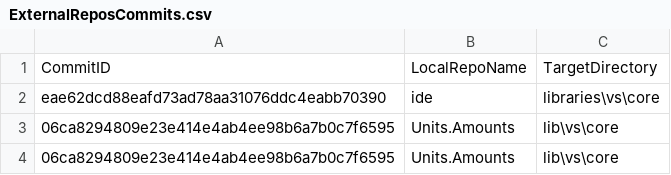
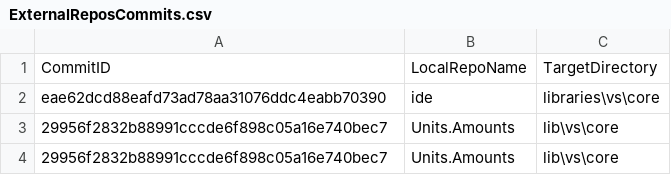
Before and after one commit to ATECoder/units-amounts, a CSV file: ExternalReposCommits.csv, drawn as a sheet.

```diff
--- a/ExternalReposCommits.csv
+++ b/ExternalReposCommits.csv
@@ -2,3 +2,3 @@ CommitID,LocalRepoName,TargetDirectory
 eae62dcd88eafd73ad78aa31076ddc4eabb70390,ide,libraries\vs\core
-06ca8294809e23e414e4ab4ee98b6a7b0c7f6595,Units.Amounts,lib\vs\core
-06ca8294809e23e414e4ab4ee98b6a7b0c7f6595,Units.Amounts,lib\vs\core
+29956f2832b88991cccde6f898c05a16e740bec7,Units.Amounts,lib\vs\core
+29956f2832b88991cccde6f898c05a16e740bec7,Units.Amounts,lib\vs\core
```
Also changed, not shown: 3 other files.
